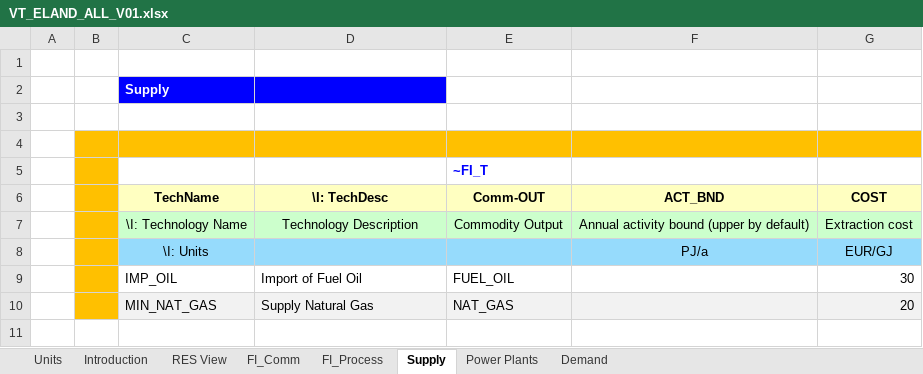
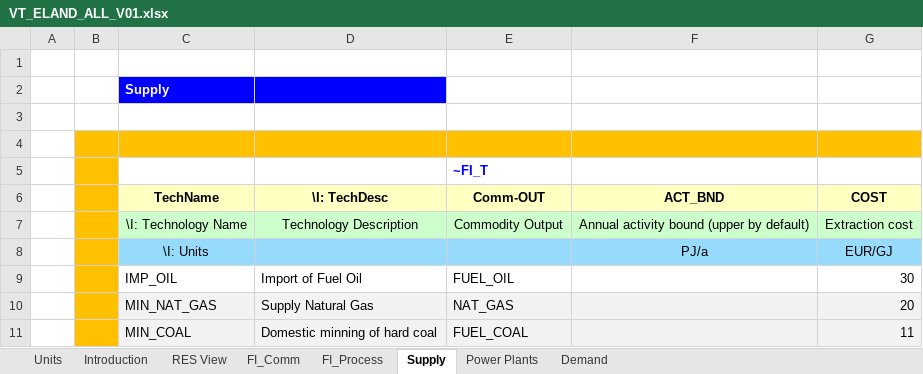
Before and after one commit to BartoszAnd/anyname, an Excel workbook: VT_ELAND_ALL_V01.xlsx, sheet Supply, drawn as a sheet; values as stored, in another font and other column widths than the file's, no borders; the diff names each change by its address in the sheet, - before the commit and + after, or states it on an @@ line.

```diff
--- a/VT_ELAND_ALL_V01.xlsx (sheet Supply)
+++ b/VT_ELAND_ALL_V01.xlsx (sheet Supply)
+row 11:  |  | MIN_COAL | Domestic minning of hard coal | FUEL_COAL |  | 11
```
Also changed, not shown: sheet FI_Process, sheet Power Plants, sheet FI_Comm, charts or pictures.
